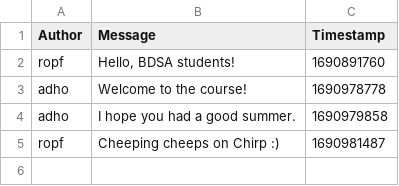
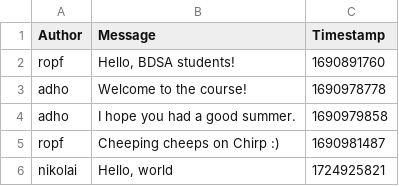
Before and after one commit to ITU-BDSA2024-GROUP2/Chirp, a CSV file: Chirp.CLI/data/chirp_cli_db.csv, drawn as a sheet; the diff names each change by its address in the sheet, - before the commit and + after, or states it on an @@ line.

```diff
--- a/Chirp.CLI/data/chirp_cli_db.csv
+++ b/Chirp.CLI/data/chirp_cli_db.csv
+row 6: nikolai | Hello, world | 1724925821
```
Also changed, not shown: 1 other file.
